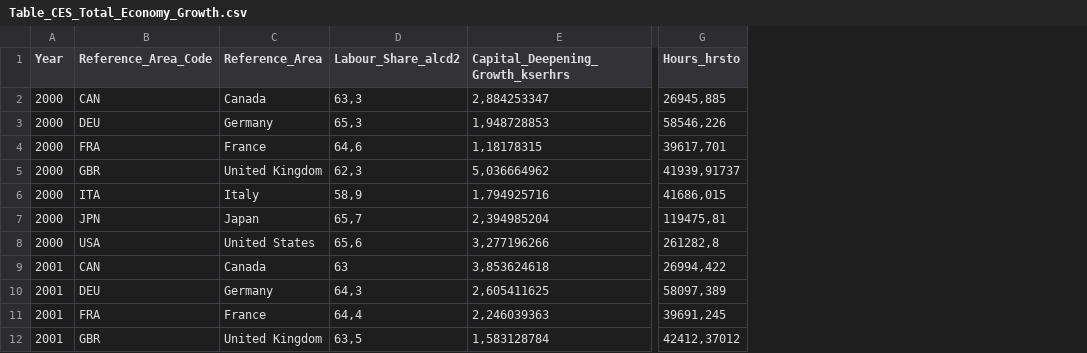
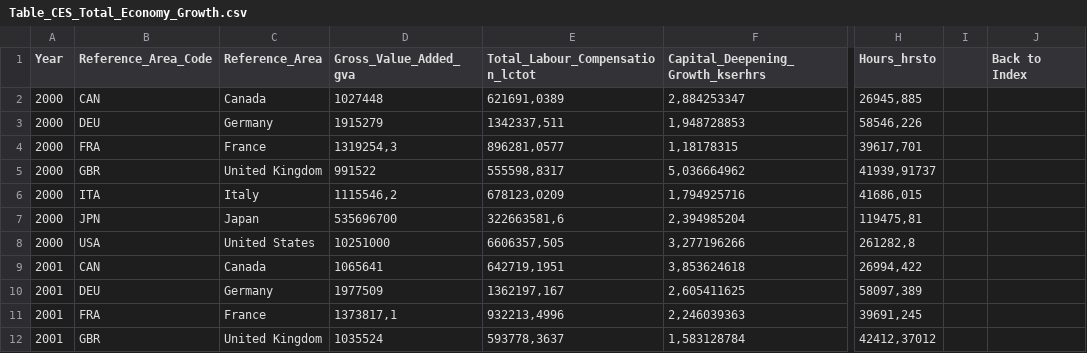
Before and after one commit to lorenzomazzolli/Economics_Projects, a CSV file: ces_elasticity/data/processed/csv/Table_CES_Total_Economy_Growth.csv, drawn as a sheet; only a part is shown, gaps mark what is left out; removed rows and columns are numbered as before the commit, all else as after; the diff names each change by its address in the sheet, - before the commit and + after, or states it on an @@ line.

Commit message:
CES project data correction

```diff
--- a/ces_elasticity/data/processed/csv/Table_CES_Total_Economy_Growth.csv
+++ b/ces_elasticity/data/processed/csv/Table_CES_Total_Economy_Growth.csv
-column D (Labour_Share_alcd2), rows 2-12: 63,3 | 65,3 | 64,6 | 62,3 | 58,9 | 65,7 | 65,6 | 63 | 64,3 | 64,4 | 63,5
+column D (Gross_Value_Added_gva), rows 2-12: 1027448 | 1915279 | 1319254,3 | 991522 | 1115546,2 | 535696700 | 10251000 | 1065641 | 1977509 | 1373817,1 | 1035524
+column E (Total_Labour_Compensation_lctot), rows 2-12: 621691,0389 | 1342337,511 | 896281,0577 | 555598,8317 | 678123,0209 | 322663581,6 | 6606357,505 | 642719,1951 | 1362197,167 | 932213,4996 | 593778,3637
+column I, empty
+column J (Back to Index), empty
```
Also changed, not shown: ces_elasticity/data/processed/csv/Table_CES_Total_Economy_Metadata.csv, 3 other files.
